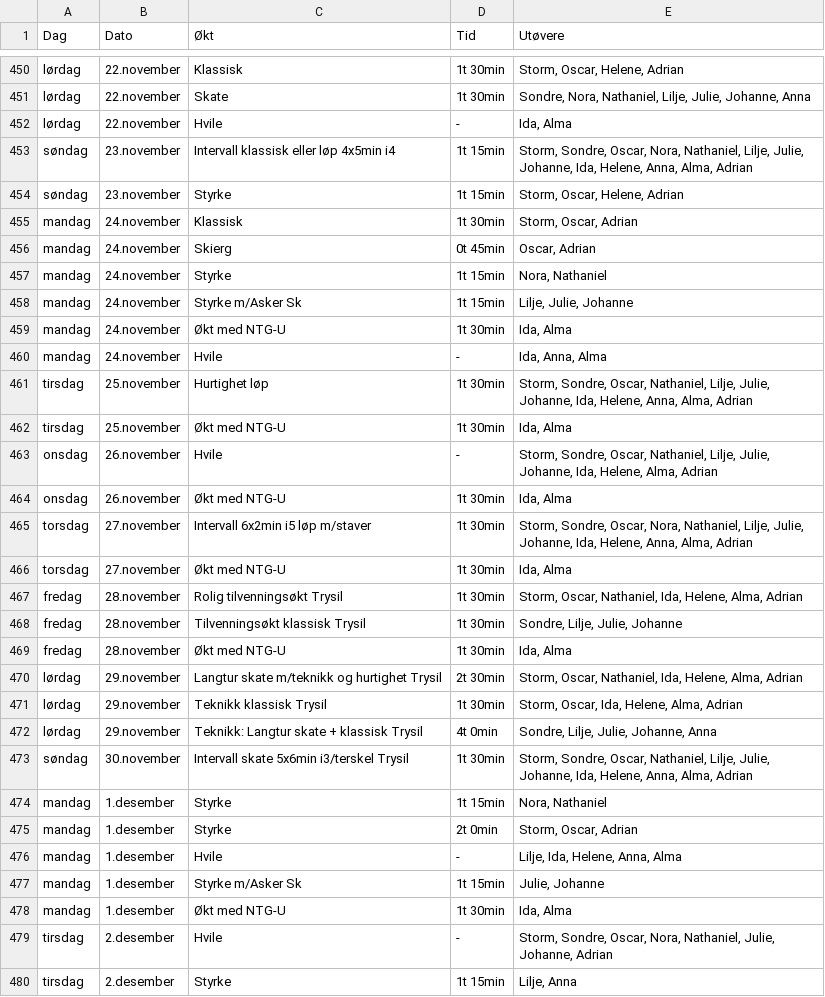
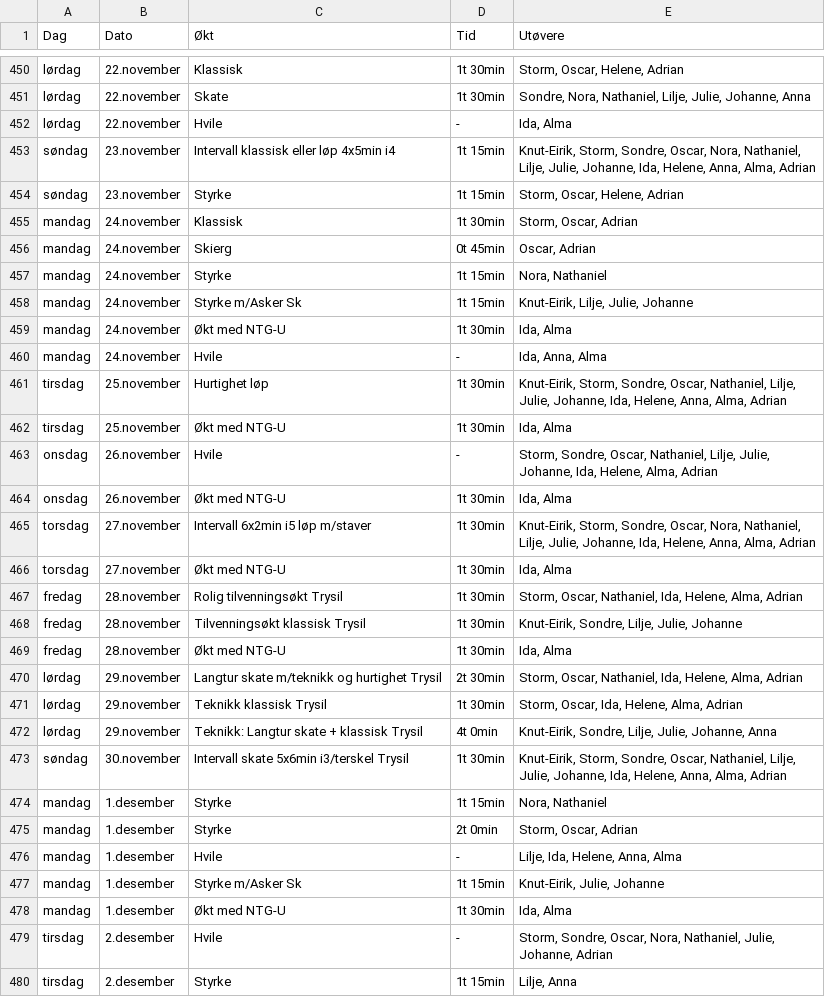
Before and after one commit to Syvbru/treningsplan, a CSV file: static/csv/felles_økter.csv, drawn as a sheet; only a part is shown, gaps mark what is left out; the diff covers the shown part only.

Commit message:
Modify participant names in felles_økter.csv
Updated participant names for various training sessions.

```diff
--- a/static/csv/felles_økter.csv
+++ b/static/csv/felles_økter.csv
@@ -452,3 +452,3 @@
 "lørdag","22.november","Hvile","-","Ida, Alma"
-"søndag","23.november","Intervall klassisk eller løp 4x5min i4","1t 15min","Storm, Sondre, Oscar, Nora, Nathaniel, Lilje, Julie, Johanne, Ida, Helene, Anna, Alma, Adrian"
+"søndag","23.november","Intervall klassisk eller løp 4x5min i4","1t 15min","Knut-Eirik, Storm, Sondre, Oscar, Nora, Nathaniel, Lilje, Julie, Johanne, Ida, Helene, Anna, Alma, Adrian"
 "søndag","23.november","Styrke","1t 15min","Storm, Oscar, Helene, Adrian"
@@ -457,6 +457,6 @@
 "mandag","24.november","Styrke","1t 15min","Nora, Nathaniel"
-"mandag","24.november","Styrke m/Asker Sk","1t 15min","Lilje, Julie, Johanne"
+"mandag","24.november","Styrke m/Asker Sk","1t 15min","Knut-Eirik, Lilje, Julie, Johanne"
 "mandag","24.november","Økt med NTG-U","1t 30min","Ida, Alma"
 "mandag","24.november","Hvile","-","Ida, Anna, Alma"
-"tirsdag","25.november","Hurtighet løp","1t 30min","Storm, Sondre, Oscar, Nathaniel, Lilje, Julie, Johanne, Ida, Helene, Anna, Alma, Adrian"
+"tirsdag","25.november","Hurtighet løp","1t 30min","Knut-Eirik, Storm, Sondre, Oscar, Nathaniel, Lilje, Julie, Johanne, Ida, Helene, Anna, Alma, Adrian"
 "tirsdag","25.november","Økt med NTG-U","1t 30min","Ida, Alma"
@@ -464,6 +464,6 @@
 "onsdag","26.november","Økt med NTG-U","1t 30min","Ida, Alma"
-"torsdag","27.november","Intervall 6x2min i5 løp m/staver","1t 30min","Storm, Sondre, Oscar, Nora, Nathaniel, Lilje, Julie, Johanne, Ida, Helene, Anna, Alma, Adrian"
+"torsdag","27.november","Intervall 6x2min i5 løp m/staver","1t 30min","Knut-Eirik, Storm, Sondre, Oscar, Nora, Nathaniel, Lilje, Julie, Johanne, Ida, Helene, Anna, Alma, Adrian"
 "torsdag","27.november","Økt med NTG-U","1t 30min","Ida, Alma"
 "fredag","28.november","Rolig tilvenningsøkt Trysil","1t 30min","Storm, Oscar, Nathaniel, Ida, Helene, Alma, Adrian"
-"fredag","28.november","Tilvenningsøkt klassisk Trysil","1t 30min","Sondre, Lilje, Julie, Johanne"
+"fredag","28.november","Tilvenningsøkt klassisk Trysil","1t 30min","Knut-Eirik, Sondre, Lilje, Julie, Johanne"
 "fredag","28.november","Økt med NTG-U","1t 30min","Ida, Alma"
@@ -471,4 +471,4 @@
 "lørdag","29.november","Teknikk klassisk Trysil","1t 30min","Storm, Oscar, Ida, Helene, Alma, Adrian"
-"lørdag","29.november","Teknikk: Langtur skate + klassisk Trysil","4t 0min","Sondre, Lilje, Julie, Johanne, Anna"
-"søndag","30.november","Intervall skate 5x6min i3/terskel Trysil","1t 30min","Storm, Sondre, Oscar, Nathaniel, Lilje, Julie, Johanne, Ida, Helene, Anna, Alma, Adrian"
+"lørdag","29.november","Teknikk: Langtur skate + klassisk Trysil","4t 0min","Knut-Eirik, Sondre, Lilje, Julie, Johanne, Anna"
+"søndag","30.november","Intervall skate 5x6min i3/terskel Trysil","1t 30min","Knut-Eirik, Storm, Sondre, Oscar, Nathaniel, Lilje, Julie, Johanne, Ida, Helene, Anna, Alma, Adrian"
 "mandag","1.desember","Styrke","1t 15min","Nora, Nathaniel"
@@ -476,3 +476,3 @@
 "mandag","1.desember","Hvile","-","Lilje, Ida, Helene, Anna, Alma"
-"mandag","1.desember","Styrke m/Asker Sk","1t 15min","Julie, Johanne"
+"mandag","1.desember","Styrke m/Asker Sk","1t 15min","Knut-Eirik, Julie, Johanne"
 "mandag","1.desember","Økt med NTG-U","1t 30min","Ida, Alma"
```
Also changed, not shown: 24 edited cells elsewhere in this file.
